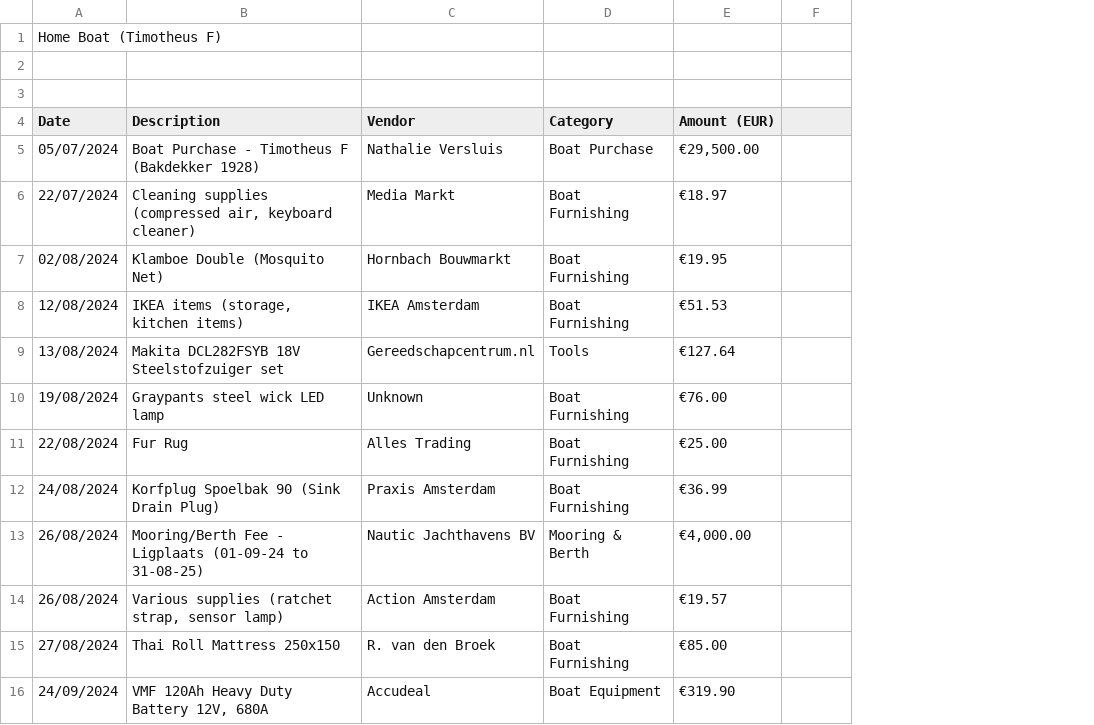
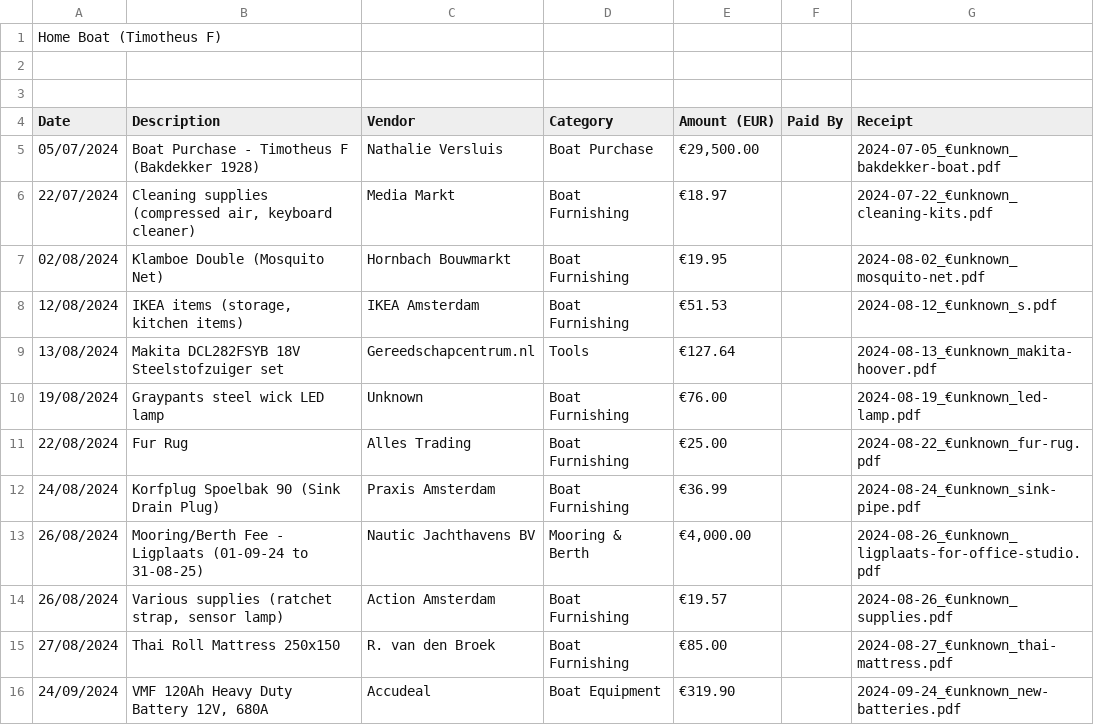
Before and after one commit to kokosthief/boat-dashboard, a CSV file: public/data/boat-timo-expenses.csv, drawn as a sheet; only a part is shown; the diff names each change by its address in the sheet, - before the commit and + after, or states it on an @@ line.

Commit message:
Add receipt viewing to boat expenses table
- Add receipt/invoice icon (📄) at end of each row in expenses table
- Clicking icon opens receipt from GitHub accounting repo via API
- Show 💵 cash symbol for cash payments (e.g., Mees €620 bow cabin bed)
- Add Receipt column to boat-timo-expenses.csv with filenames
- Create /api/receipts/file route to fetch receipts from GitHub
- Match ~32 expenses to receipts in accounting repo (2024-2026)
- Mobile-first design for Henry's mum to view contributions
- Dark theme matches existing design (slate-950 bg, white text)

```diff
--- a/public/data/boat-timo-expenses.csv
+++ b/public/data/boat-timo-expenses.csv
+column G (Receipt), rows 5-16: 2024-07-05_€unknown_bakdekker-boat.pdf | 2024-07-22_€unknown_cleaning-kits.pdf | 2024-08-02_€unknown_mosquito-net.pdf | 2024-08-12_€unknown_s.pdf | 2024-08-13_€unknown_makita-hoover.pdf | 2024-08-19_€unknown_led-lamp.pdf | 2024-08-22_€unknown_fur-rug.pdf | 2024-08-24_€unknown_sink-pipe.pdf | 2024-08-26_€unknown_ligplaats-for-office-studio.pdf | 2024-08-26_€unknown_supplies.pdf | 2024-08-27_€unknown_thai-mattress.pdf | 2024-09-24_€unknown_new-batteries.pdf
-F4: (empty)
+F4: Paid By
```
Also changed, not shown: 3 other files.
